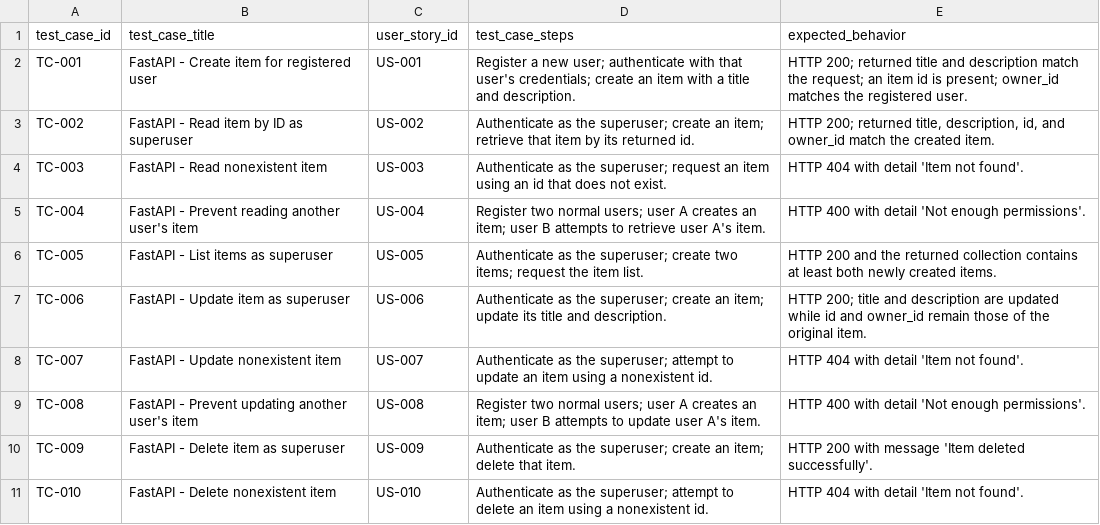
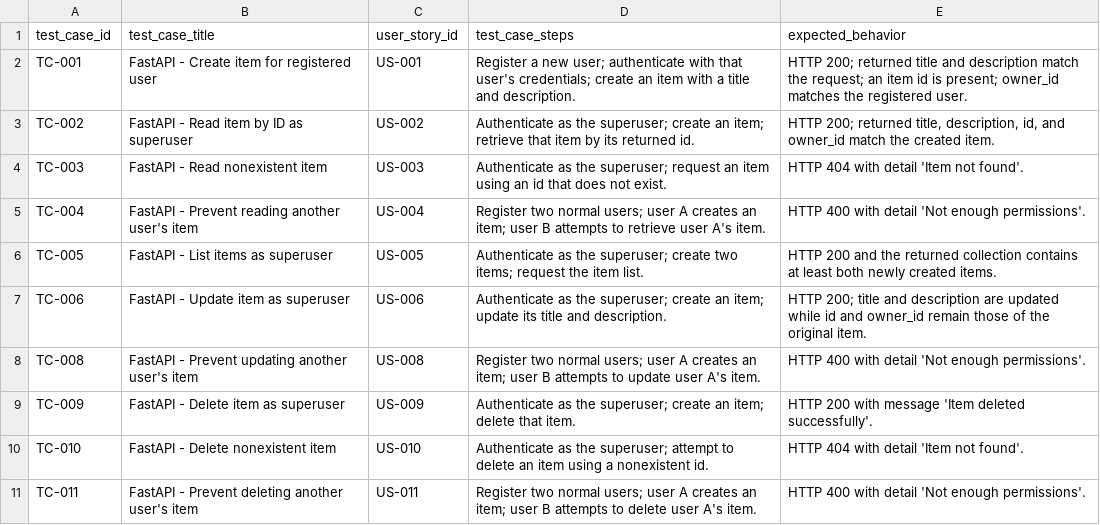
Before and after one commit to MoldovanAndrada/traceability_project, a CSV file: dataset restbench/test_cases.csv, drawn as a sheet; only a part is shown; the shorter side is filled out with more unchanged rows.

Commit message:
test

```diff
--- a/dataset restbench/test_cases.csv
+++ b/dataset restbench/test_cases.csv
@@ -7,3 +7,2 @@ TC-005,FastAPI - List items as superuser,US-005,Authenticate as the superuser; c
 TC-006,FastAPI - Update item as superuser,US-006,Authenticate as the superuser; create an item; update its title and description.,HTTP 200; title and description are updated while id and owner_id remain those of the original item.
-TC-007,FastAPI - Update nonexistent item,US-007,Authenticate as the superuser; attempt to update an item using a nonexistent id.,HTTP 404 with detail 'Item not found'.
 TC-008,FastAPI - Prevent updating another user's item,US-008,Register two normal users; user A creates an item; user B attempts to update user A's item.,HTTP 400 with detail 'Not enough permissions'.
```
